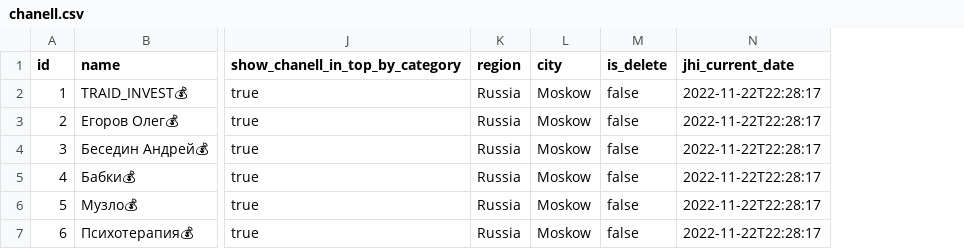
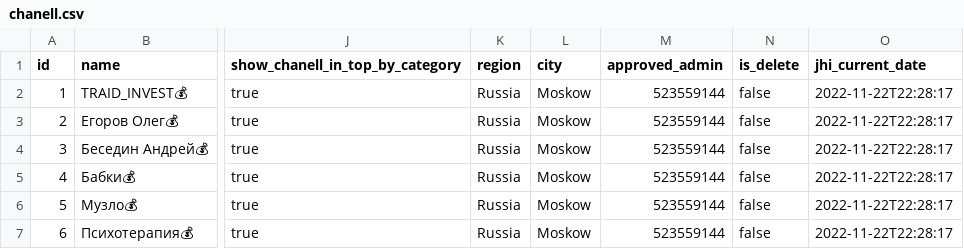
Before and after one commit to 23regionn/TG-bot, a CSV file: src/main/resources/config/liquibase/fake-data/chanell.csv, drawn as a sheet; only a part is shown, gaps mark what is left out; the diff names each change by its address in the sheet, - before the commit and + after, or states it on an @@ line.

```diff
--- a/src/main/resources/config/liquibase/fake-data/chanell.csv
+++ b/src/main/resources/config/liquibase/fake-data/chanell.csv
+column M (approved_admin), rows 2-7: all 523559144
```
Also changed, not shown: src/main/resources/config/liquibase/fake-data/messege_pannel.csv, 2 other files.
